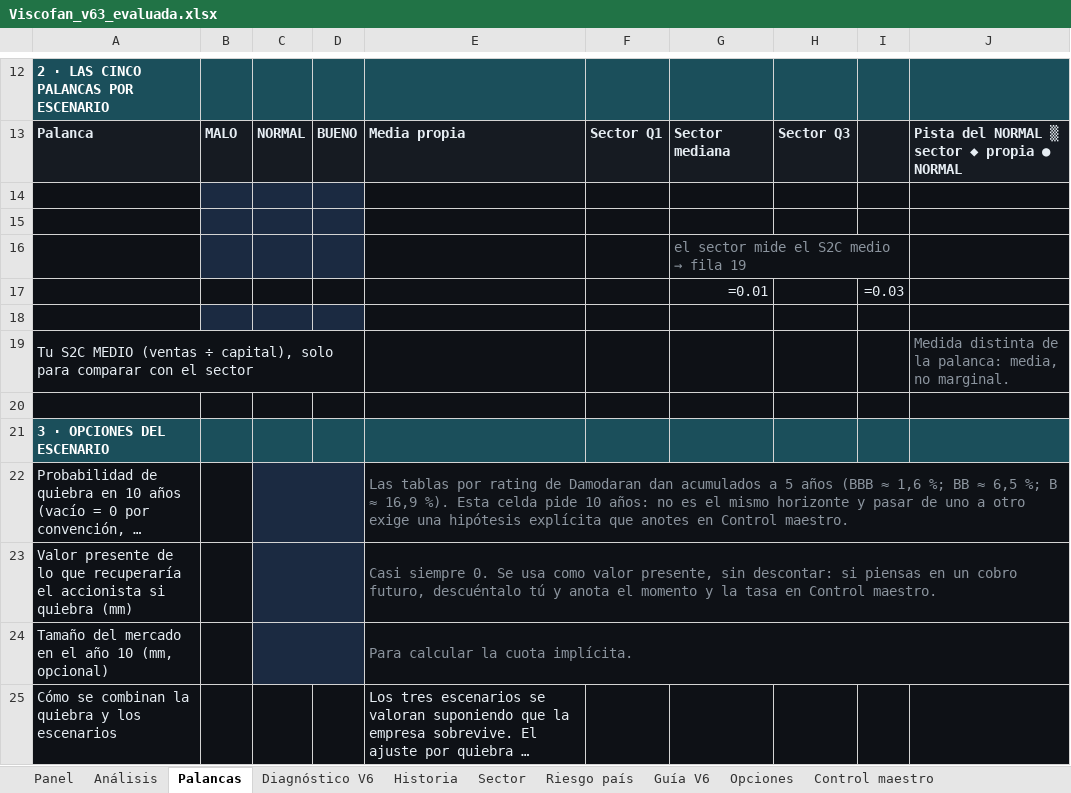
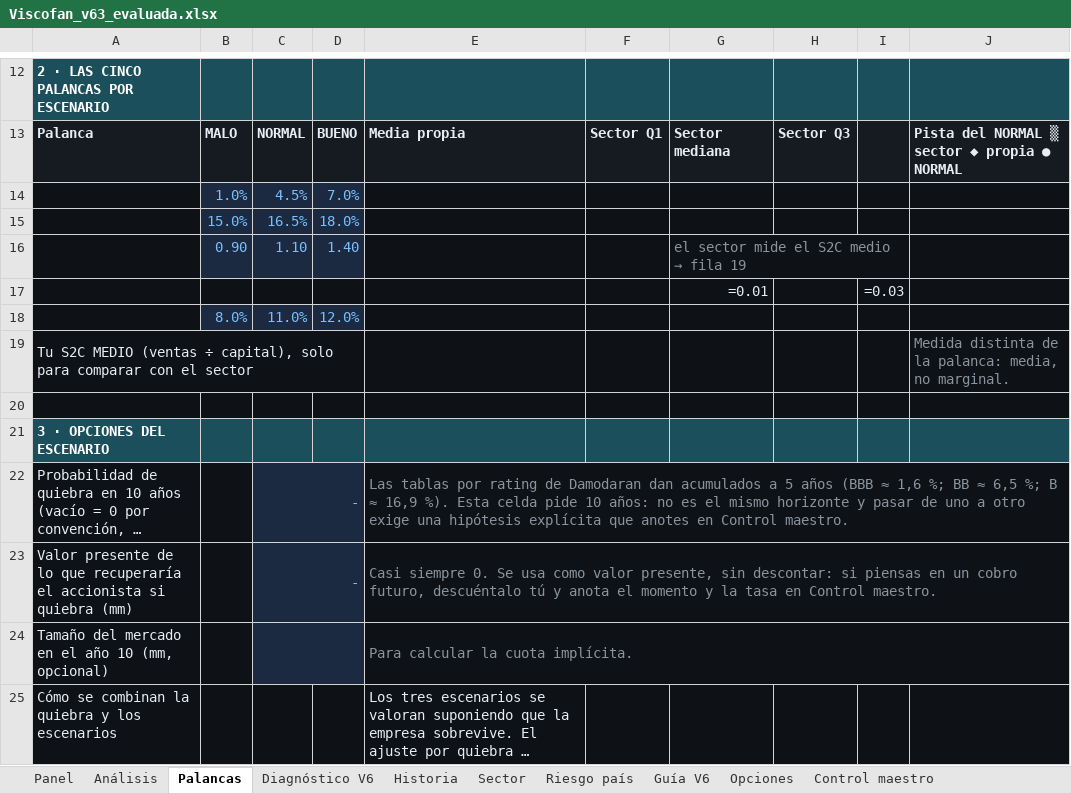
Before and after one commit to jluisplagos/Joselito, an Excel workbook: personaje_v2/empresas_v2/Viscofan/Viscofan_v63_evaluada.xlsx, sheet Palancas, drawn as a sheet; only a part is shown, gaps mark what is left out; long unchanged cells end in …; values as stored, in another font and other column widths than the file's, no borders; formulas without a stored value are shown as written; conditional formats not drawn; removed rows and columns are numbered as before the commit, all else as after; the diff names each change by its address in the sheet, - before the commit and + after, or states it on an @@ line.

```diff
--- a/personaje_v2/empresas_v2/Viscofan/Viscofan_v63_evaluada.xlsx (sheet Palancas)
+++ b/personaje_v2/empresas_v2/Viscofan/Viscofan_v63_evaluada.xlsx (sheet Palancas)
-row 14: (empty)
+row 14:  | 1.0% | 4.5% | 7.0%
-row 15: (empty)
+row 15:  | 15.0% | 16.5% | 18.0%
-row 16:  |  |  |  |  |  | el sector mide el S2C medio → fila 19
+row 16:  | 0.90 | 1.10 | 1.40 |  |  | el sector mide el S2C medio → fila 19
-row 18: (empty)
+row 18:  | 8.0% | 11.0% | 12.0%
-C22:C23: (empty)
+C22:C23: -
```
Also changed, not shown: sheet Control maestro, sheet Análisis, 13 other files.
